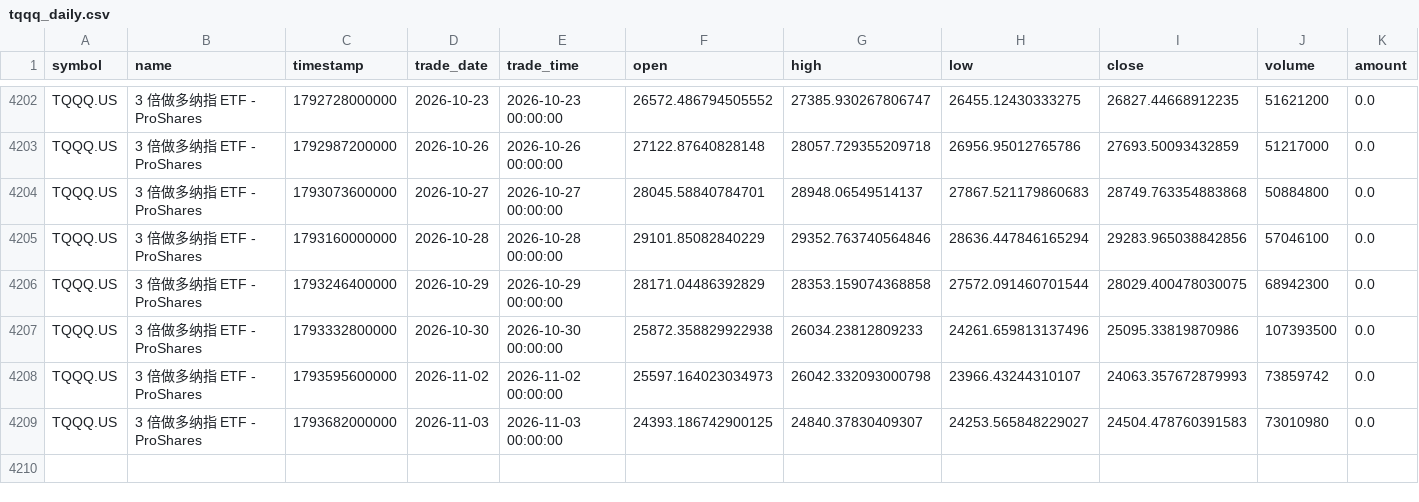
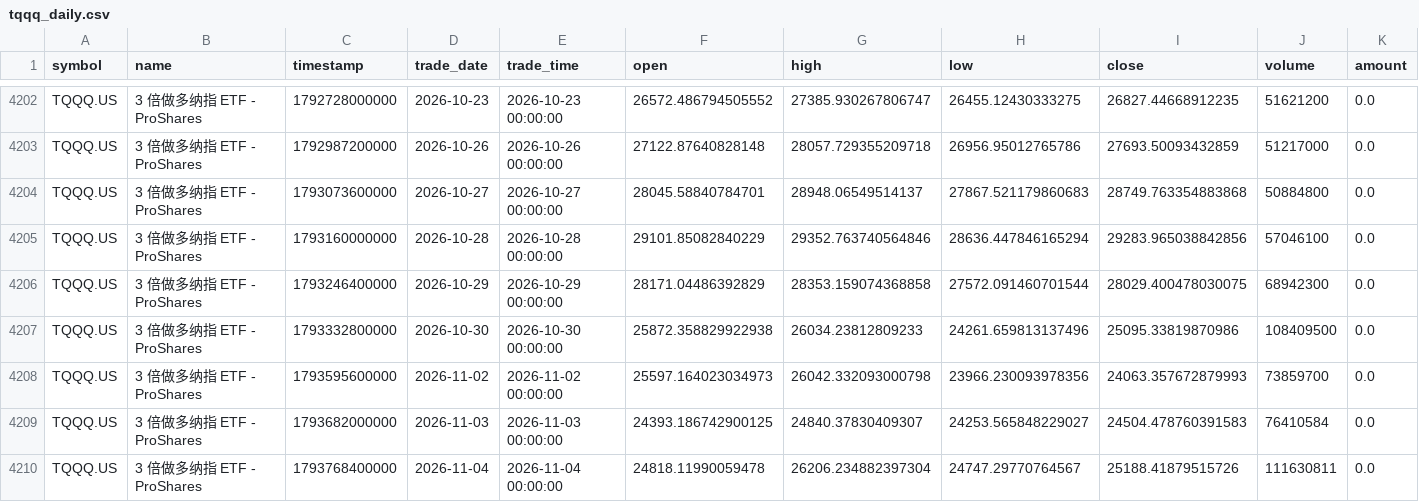
Before and after one commit to cjkzbl/QuantLab, a CSV file: tqqq_daily.csv, drawn as a sheet; only a part is shown, gaps mark what is left out.

```diff
--- a/tqqq_daily.csv
+++ b/tqqq_daily.csv
@@ -4206,4 +4206,5 @@ TQQQ.US,3 倍做多纳指 ETF - ProShares,1793160000000,2026-10-28,2026-10-28 00
 TQQQ.US,3 倍做多纳指 ETF - ProShares,1793246400000,2026-10-29,2026-10-29 00:00:00,28171.04486392829,28353.159074368858,27572.091460701544,28029.400478030075,68942300,0.0
-TQQQ.US,3 倍做多纳指 ETF - ProShares,1793332800000,2026-10-30,2026-10-30 00:00:00,25872.358829922938,26034.23812809233,24261.659813137496,25095.33819870986,107393500,0.0
-TQQQ.US,3 倍做多纳指 ETF - ProShares,1793595600000,2026-11-02,2026-11-02 00:00:00,25597.164023034973,26042.332093000798,23966.43244310107,24063.357672879993,73859742,0.0
-TQQQ.US,3 倍做多纳指 ETF - ProShares,1793682000000,2026-11-03,2026-11-03 00:00:00,24393.186742900125,24840.37830409307,24253.565848229027,24504.478760391583,73010980,0.0
+TQQQ.US,3 倍做多纳指 ETF - ProShares,1793332800000,2026-10-30,2026-10-30 00:00:00,25872.358829922938,26034.23812809233,24261.659813137496,25095.33819870986,108409500,0.0
+TQQQ.US,3 倍做多纳指 ETF - ProShares,1793595600000,2026-11-02,2026-11-02 00:00:00,25597.164023034973,26042.332093000798,23966.230093978356,24063.357672879993,73859700,0.0
+TQQQ.US,3 倍做多纳指 ETF - ProShares,1793682000000,2026-11-03,2026-11-03 00:00:00,24393.186742900125,24840.37830409307,24253.565848229027,24504.478760391583,76410584,0.0
+TQQQ.US,3 倍做多纳指 ETF - ProShares,1793768400000,2026-11-04,2026-11-04 00:00:00,24818.11990059478,26206.234882397304,24747.29770764567,25188.41879515726,111630811,0.0
```
Also changed, not shown: bil_daily.csv, treasury_3m_daily.csv, 1 other file.
